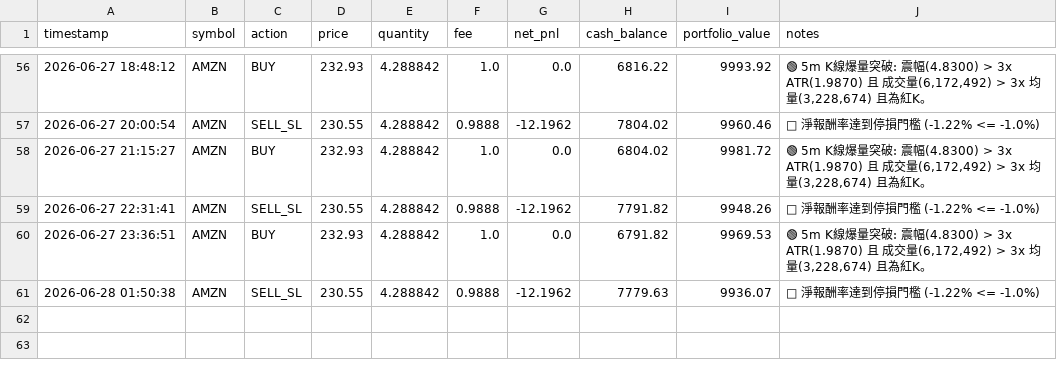
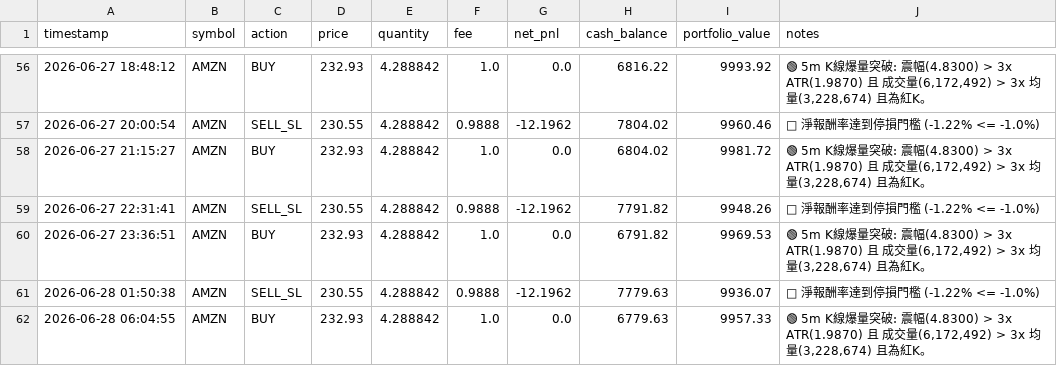
Before and after one commit to b11200034/AI-Flash-Hunter, a CSV file: portfolio_flash.csv, drawn as a sheet; only a part is shown, gaps mark what is left out; the diff names each change by its address in the sheet, - before the commit and + after, or states it on an @@ line.

```diff
--- a/portfolio_flash.csv
+++ b/portfolio_flash.csv
+row 62: 2026-06-28 06:04:55 | AMZN | BUY | 232.93 | 4.288842 | 1.0 | 0.0 | 6779.63 | 9957.33 | 🟢 5m K線爆量突破: 震幅(4.8300) > 3x ATR(1.9870) 且 成交量(6,172,492) > 3x 均量(3,228,674) 且為紅K。
```
Also changed, not shown: 1 other file.
